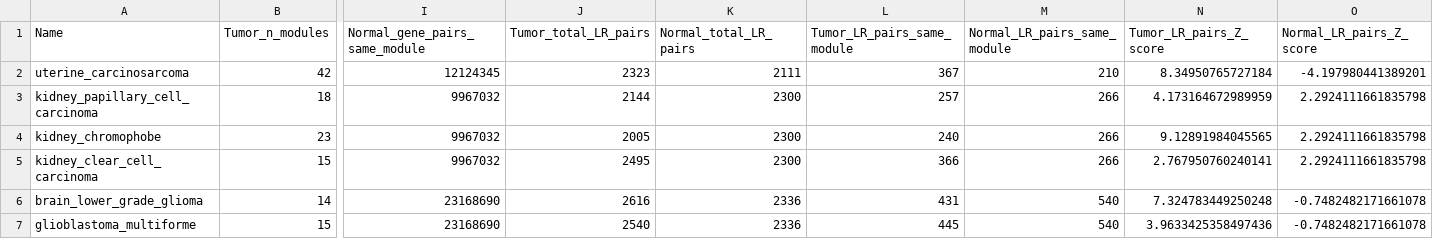
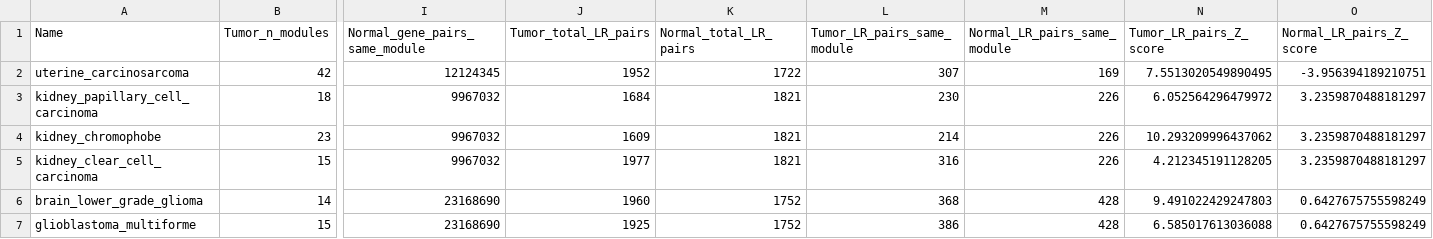
Before and after one commit to lorenzoamir/cci_circuits_paper_2025, a CSV file: code/1_compare/results.csv, drawn as a sheet; only a part is shown, gaps mark what is left out; the diff covers the shown part only; the diff names each change by its address in the sheet, - before the commit and + after, or states it on an @@ line.

Commit message:
add t_same_n_diff

```diff
--- a/code/1_compare/results.csv
+++ b/code/1_compare/results.csv
-J2 (Tumor_total_LR_pairs): 2323
+J2 (Tumor_total_LR_pairs): 1952
-K2 (Normal_total_LR_pairs): 2111
+K2 (Normal_total_LR_pairs): 1722
-L2 (Tumor_LR_pairs_same_module): 367
+L2 (Tumor_LR_pairs_same_module): 307
-M2 (Normal_LR_pairs_same_module): 210
+M2 (Normal_LR_pairs_same_module): 169
-N2 (Tumor_LR_pairs_Z_score): 8.34950765727184
+N2 (Tumor_LR_pairs_Z_score): 7.5513020549890495
-O2 (Normal_LR_pairs_Z_score): -4.197980441389201
+O2 (Normal_LR_pairs_Z_score): -3.956394189210751
-J3 (Tumor_total_LR_pairs): 2144
+J3 (Tumor_total_LR_pairs): 1684
-K3:K5 (Normal_total_LR_pairs): 2300
+K3:K5 (Normal_total_LR_pairs): 1821
-L3 (Tumor_LR_pairs_same_module): 257
+L3 (Tumor_LR_pairs_same_module): 230
-M3:M5 (Normal_LR_pairs_same_module): 266
+M3:M5 (Normal_LR_pairs_same_module): 226
-N3 (Tumor_LR_pairs_Z_score): 4.173164672989959
+N3 (Tumor_LR_pairs_Z_score): 6.052564296479972
-O3:O5 (Normal_LR_pairs_Z_score): 2.2924111661835798
+O3:O5 (Normal_LR_pairs_Z_score): 3.2359870488181297
-J4 (Tumor_total_LR_pairs): 2005
+J4 (Tumor_total_LR_pairs): 1609
-L4 (Tumor_LR_pairs_same_module): 240
+L4 (Tumor_LR_pairs_same_module): 214
-N4 (Tumor_LR_pairs_Z_score): 9.12891984045565
+N4 (Tumor_LR_pairs_Z_score): 10.293209996437062
-J5 (Tumor_total_LR_pairs): 2495
+J5 (Tumor_total_LR_pairs): 1977
-L5 (Tumor_LR_pairs_same_module): 366
+L5 (Tumor_LR_pairs_same_module): 316
-N5 (Tumor_LR_pairs_Z_score): 2.767950760240141
+N5 (Tumor_LR_pairs_Z_score): 4.212345191128205
-J6 (Tumor_total_LR_pairs): 2616
+J6 (Tumor_total_LR_pairs): 1960
-K6:K7 (Normal_total_LR_pairs): 2336
+K6:K7 (Normal_total_LR_pairs): 1752
-L6 (Tumor_LR_pairs_same_module): 431
+L6 (Tumor_LR_pairs_same_module): 368
-M6:M7 (Normal_LR_pairs_same_module): 540
+M6:M7 (Normal_LR_pairs_same_module): 428
-N6 (Tumor_LR_pairs_Z_score): 7.324783449250248
+N6 (Tumor_LR_pairs_Z_score): 9.491022429247803
-O6:O7 (Normal_LR_pairs_Z_score): -0.7482482171661078
+O6:O7 (Normal_LR_pairs_Z_score): 0.6427675755598249
-J7 (Tumor_total_LR_pairs): 2540
+J7 (Tumor_total_LR_pairs): 1925
-L7 (Tumor_LR_pairs_same_module): 445
+L7 (Tumor_LR_pairs_same_module): 386
-N7 (Tumor_LR_pairs_Z_score): 3.9633425358497436
+N7 (Tumor_LR_pairs_Z_score): 6.585017613036088
```
Also changed, not shown: 79 edited cells elsewhere in this file, 11 other files.
